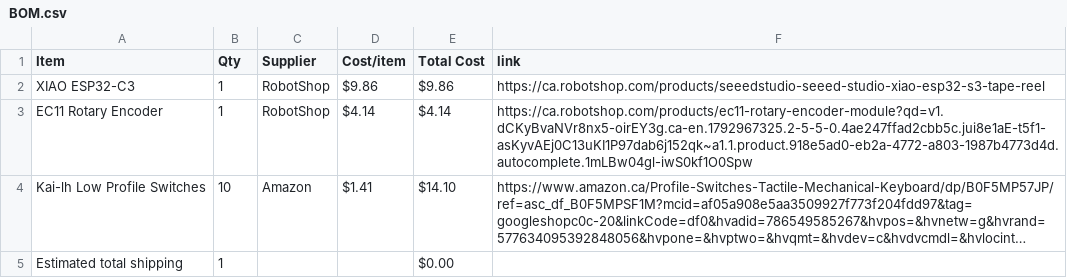
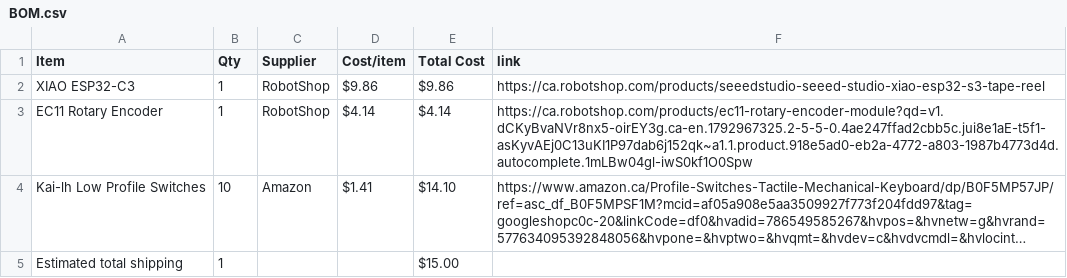
Before and after one commit to ZaraeQurashi/KeySync, a CSV file: BOM.csv, drawn as a sheet; long unchanged cells end in …; the diff names each change by its address in the sheet, - before the commit and + after, or states it on an @@ line.

Commit message:
Sync KeySync — Custom MIDI Controller from Half Life

```diff
--- a/BOM.csv
+++ b/BOM.csv
-E5 (Total Cost): $0.00
+E5 (Total Cost): $15.00
```
